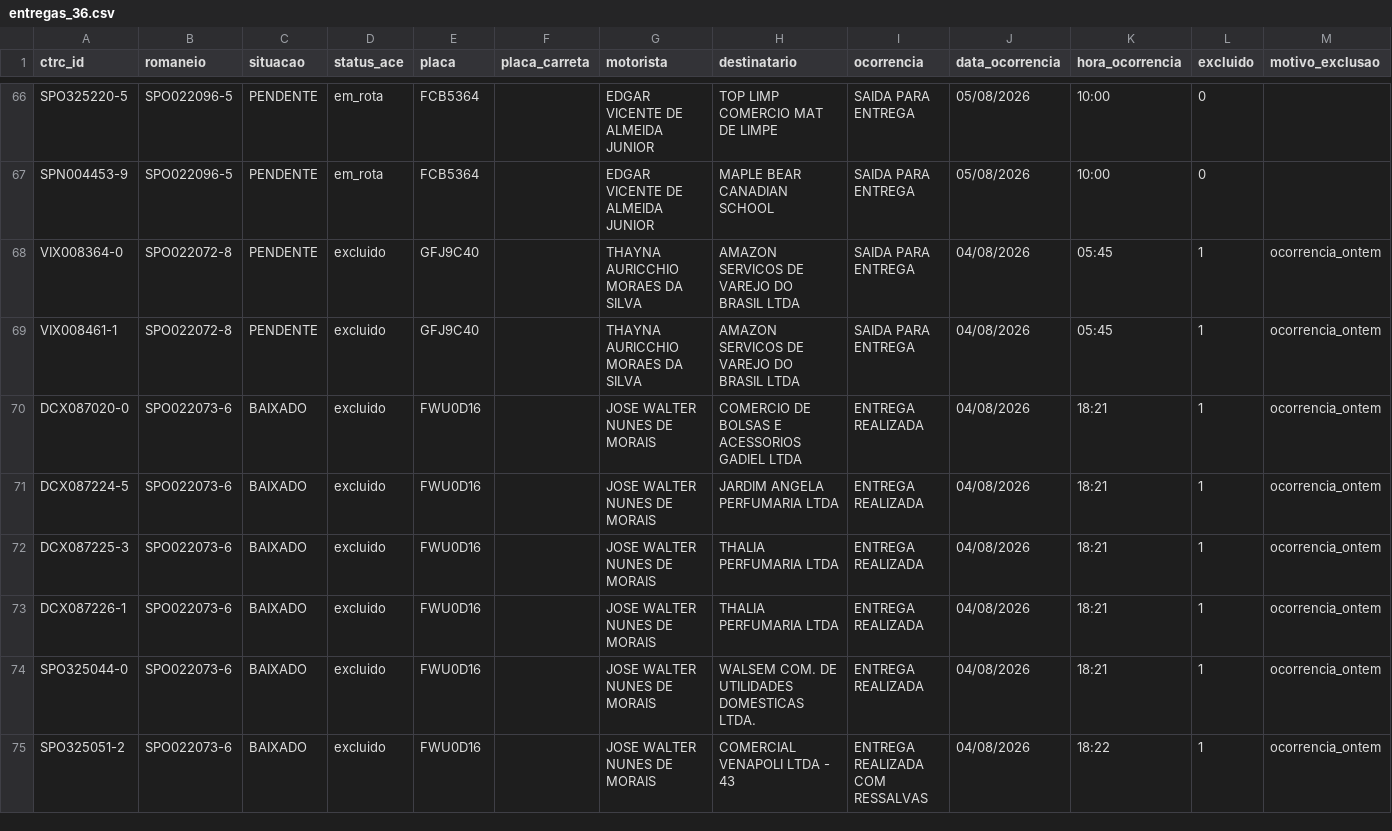
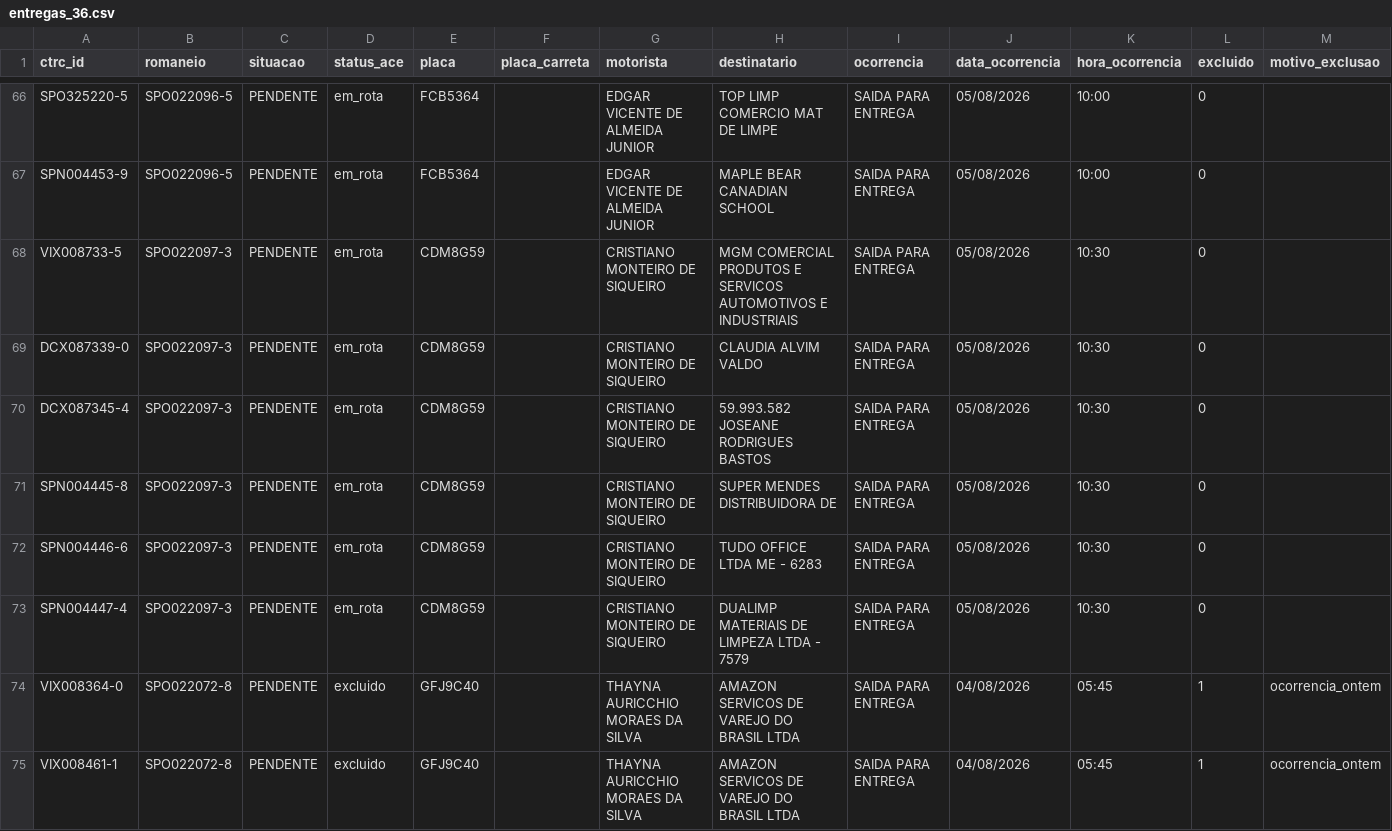
Before and after one commit to binhotransportes15/coletas-ace, a CSV file: dashboard/data/entregas_36.csv, drawn as a sheet; only a part is shown, gaps mark what is left out; the shorter side is filled out with more unchanged rows.

```diff
--- a/dashboard/data/entregas_36.csv
+++ b/dashboard/data/entregas_36.csv
@@ -67,2 +67,8 @@ SPO325220-5,SPO022096-5,PENDENTE,em_rota,FCB5364,,EDGAR VICENTE DE ALMEIDA JUNIO
 SPN004453-9,SPO022096-5,PENDENTE,em_rota,FCB5364,,EDGAR VICENTE DE ALMEIDA JUNIOR,MAPLE BEAR CANADIAN SCHOOL,SAIDA PARA ENTREGA,05/08/2026,10:00,0,
+VIX008733-5,SPO022097-3,PENDENTE,em_rota,CDM8G59,,CRISTIANO MONTEIRO DE SIQUEIRO,MGM COMERCIAL PRODUTOS E SERVICOS AUTOMOTIVOS E INDUSTRIAIS,SAIDA PARA ENTREGA,05/08/2026,10:30,0,
+DCX087339-0,SPO022097-3,PENDENTE,em_rota,CDM8G59,,CRISTIANO MONTEIRO DE SIQUEIRO,CLAUDIA ALVIM VALDO,SAIDA PARA ENTREGA,05/08/2026,10:30,0,
+DCX087345-4,SPO022097-3,PENDENTE,em_rota,CDM8G59,,CRISTIANO MONTEIRO DE SIQUEIRO,59.993.582 JOSEANE RODRIGUES BASTOS,SAIDA PARA ENTREGA,05/08/2026,10:30,0,
+SPN004445-8,SPO022097-3,PENDENTE,em_rota,CDM8G59,,CRISTIANO MONTEIRO DE SIQUEIRO,SUPER MENDES DISTRIBUIDORA DE,SAIDA PARA ENTREGA,05/08/2026,10:30,0,
+SPN004446-6,SPO022097-3,PENDENTE,em_rota,CDM8G59,,CRISTIANO MONTEIRO DE SIQUEIRO,TUDO OFFICE LTDA ME - 6283,SAIDA PARA ENTREGA,05/08/2026,10:30,0,
+SPN004447-4,SPO022097-3,PENDENTE,em_rota,CDM8G59,,CRISTIANO MONTEIRO DE SIQUEIRO,DUALIMP MATERIAIS DE LIMPEZA LTDA - 7579,SAIDA PARA ENTREGA,05/08/2026,10:30,0,
 VIX008364-0,SPO022072-8,PENDENTE,excluido,GFJ9C40,,THAYNA AURICCHIO MORAES DA SILVA,AMAZON SERVICOS DE VAREJO DO BRASIL LTDA,SAIDA PARA ENTREGA,04/08/2026,05:45,1,ocorrencia_ontem
```
Also changed, not shown: dashboard/data/armazem/veiculos_78.csv, dashboard/data/coletas.csv, 5 other files.
